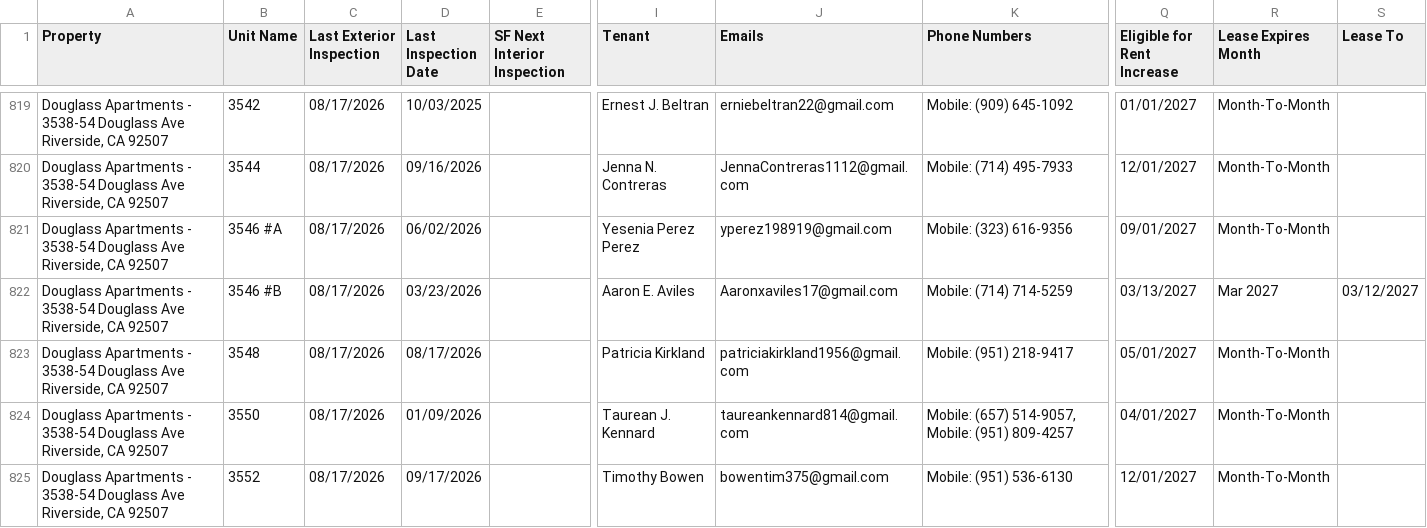
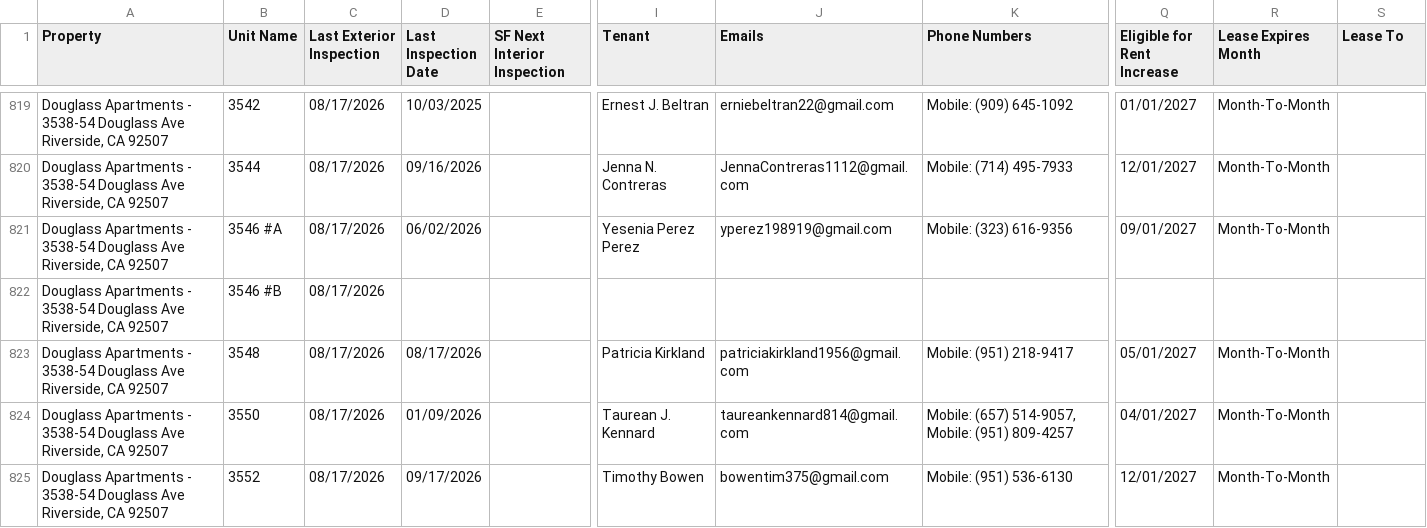
Before and after one commit to ryconn-pm/inspection-portal, a CSV file: data/report.csv, drawn as a sheet; only a part is shown, gaps mark what is left out; the diff names each change by its address in the sheet, - before the commit and + after, or states it on an @@ line.

Commit message:
Auto-update inspection report

```diff
--- a/data/report.csv
+++ b/data/report.csv
-D822 (Last Inspection Date): 03/23/2026
+D822 (Last Inspection Date): (empty)
-I822 (Tenant): Aaron E. Aviles
+I822 (Tenant): (empty)
-J822 (Emails): Aaronxaviles17@gmail.com
+J822 (Emails): (empty)
-K822 (Phone Numbers): Mobile: (714) 714-5259
+K822 (Phone Numbers): (empty)
-Q822 (Eligible for Rent Increase): 03/13/2027
+Q822 (Eligible for Rent Increase): (empty)
-R822 (Lease Expires Month): Mar 2027
+R822 (Lease Expires Month): (empty)
-S822 (Lease To): 03/12/2027
+S822 (Lease To): (empty)
```
